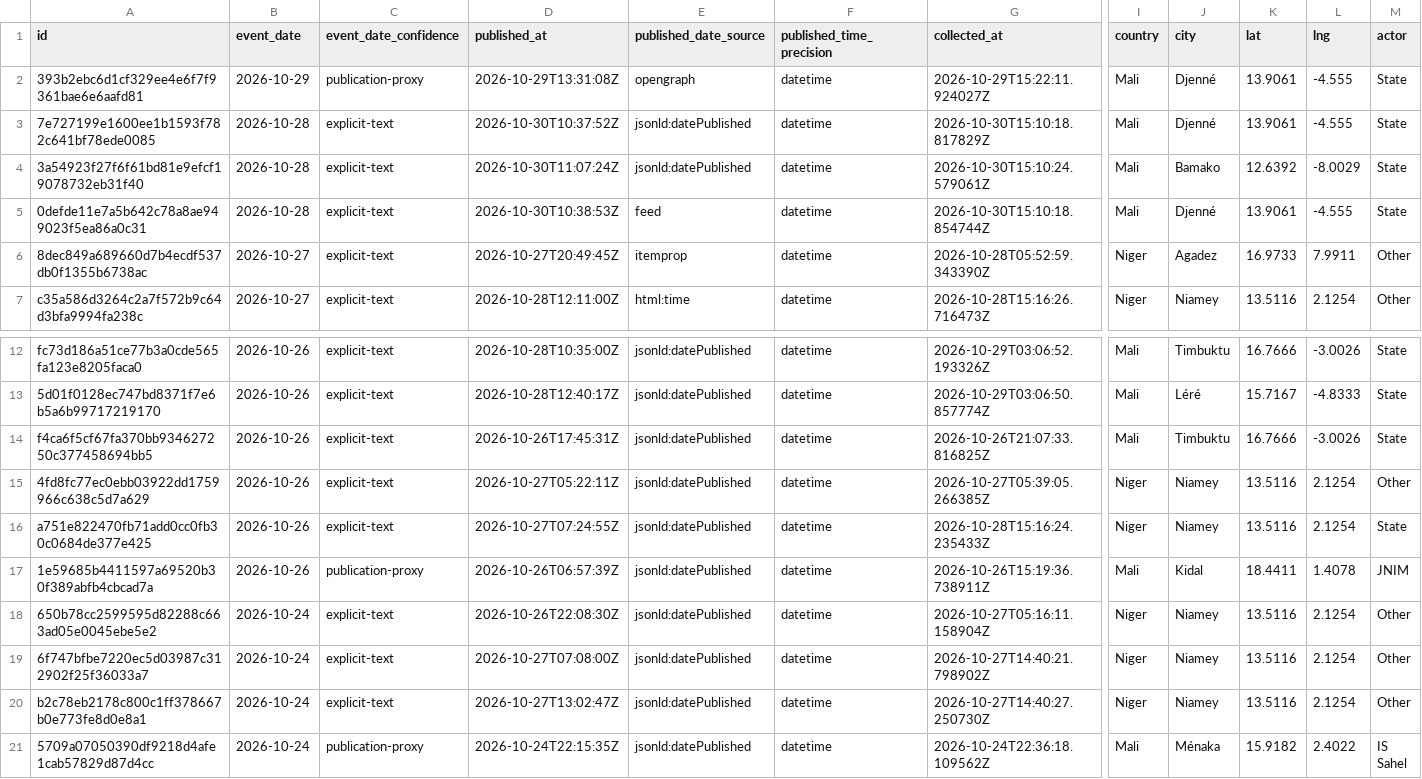
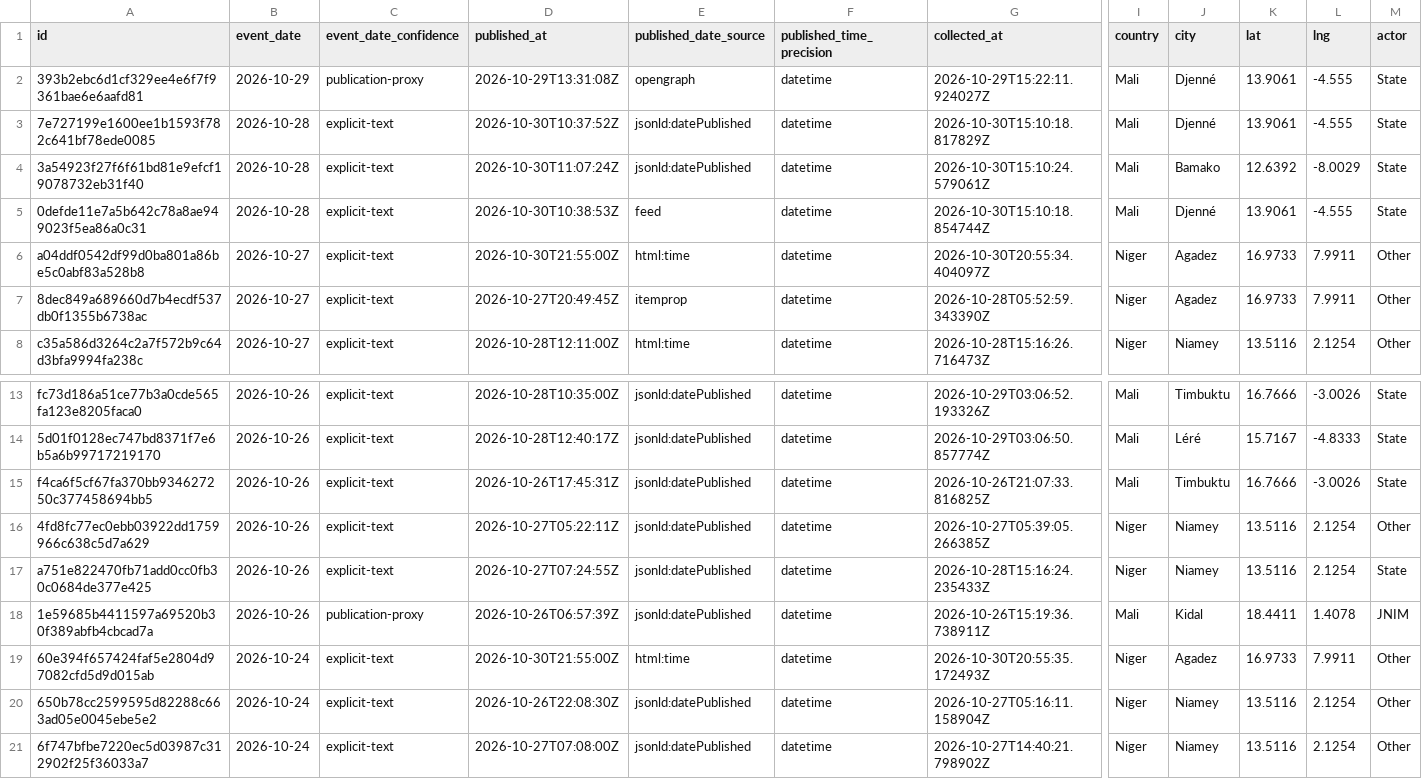
Before and after one commit to mosescosta33/sahel-data-collection, a CSV file: data/events.csv, drawn as a sheet; only a part is shown, gaps mark what is left out; the shorter side is filled out with more unchanged rows; rows hold the shown columns only; the diff names each change by its address in the sheet, - before the commit and + after, or states it on an @@ line.

```diff
--- a/data/events.csv
+++ b/data/events.csv
+row 6: a04ddf0542df99d0ba801a86be5c0abf83a528b8 | 2026-10-27 | explicit-text | 2026-10-30T21:55:00Z | html:time | datetime | 2026-10-30T20:55:34.404097Z | Niger | Agadez | 16.9733 | 7.9911 | Other
+row 19: 60e394f657424faf5e2804d97082cfd5d9d015ab | 2026-10-24 | explicit-text | 2026-10-30T21:55:00Z | html:time | datetime | 2026-10-30T20:55:35.172493Z | Niger | Agadez | 16.9733 | 7.9911 | Other
```
Also changed, not shown: 17 other files.
